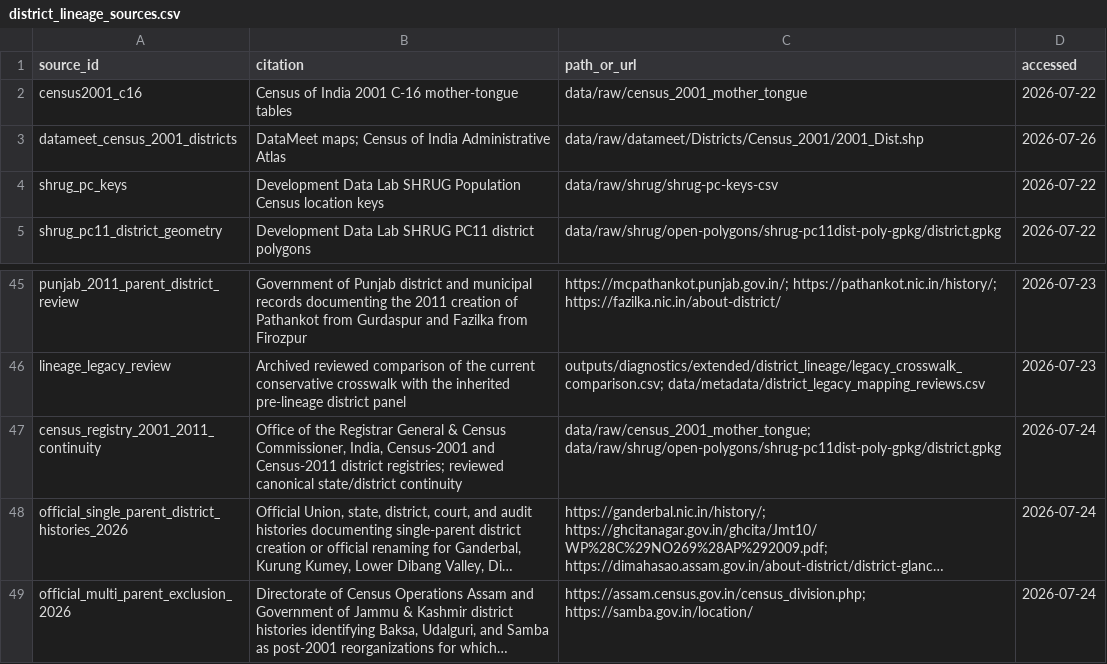
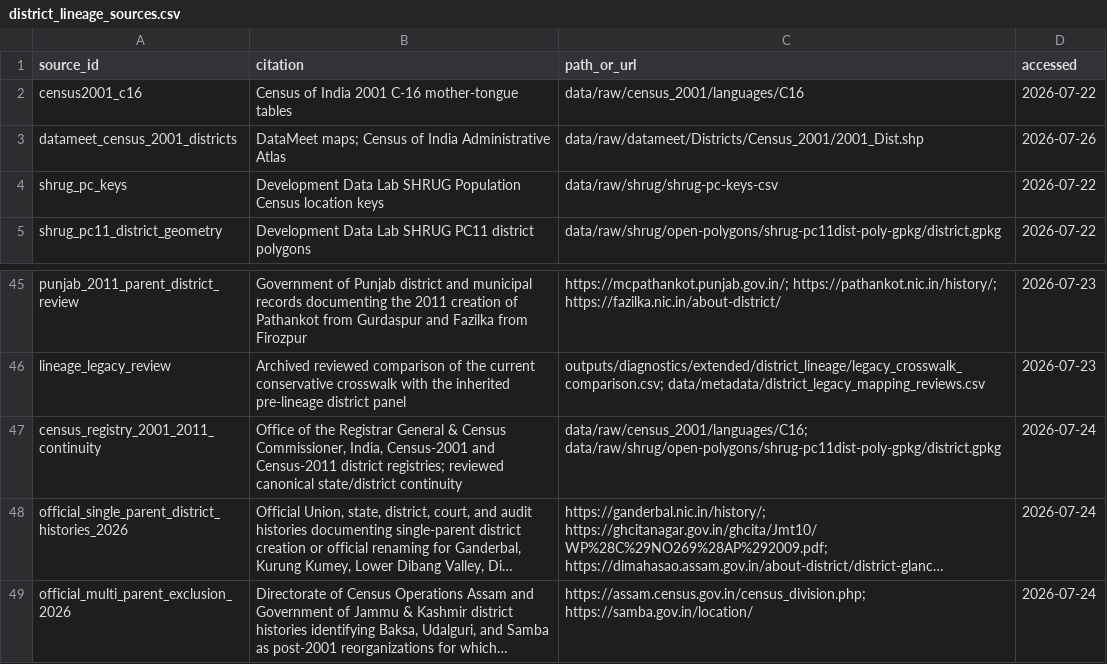
Before and after one commit to rishavbroy/emi-inequality-india, a CSV file: data/metadata/district_lineage_sources.csv, drawn as a sheet; only a part is shown, gaps mark what is left out; long unchanged cells end in …; the diff names each change by its address in the sheet, - before the commit and + after, or states it on an @@ line.

```diff
--- a/data/metadata/district_lineage_sources.csv
+++ b/data/metadata/district_lineage_sources.csv
-C2 (path_or_url): data/raw/census_2001_mother_tongue
+C2 (path_or_url): data/raw/census_2001/languages/C16
-C47 (path_or_url): data/raw/census_2001_mother_tongue; data/raw/shrug/open-polygons/shrug-pc11dist-poly-gpkg/district.gpkg
+C47 (path_or_url): data/raw/census_2001/languages/C16; data/raw/shrug/open-polygons/shrug-pc11dist-poly-gpkg/district.gpkg
```
Also changed, not shown: data/metadata/data_sources.csv, data/metadata/file_manifest.csv, 6 other files.
